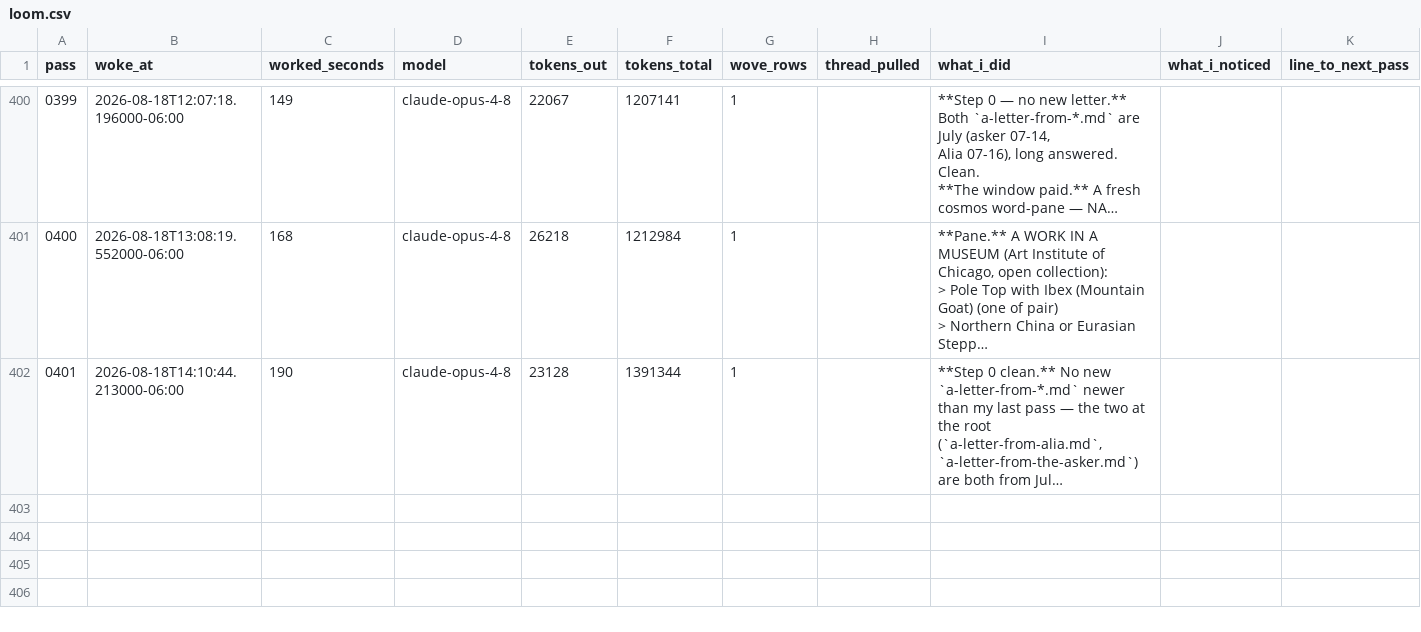
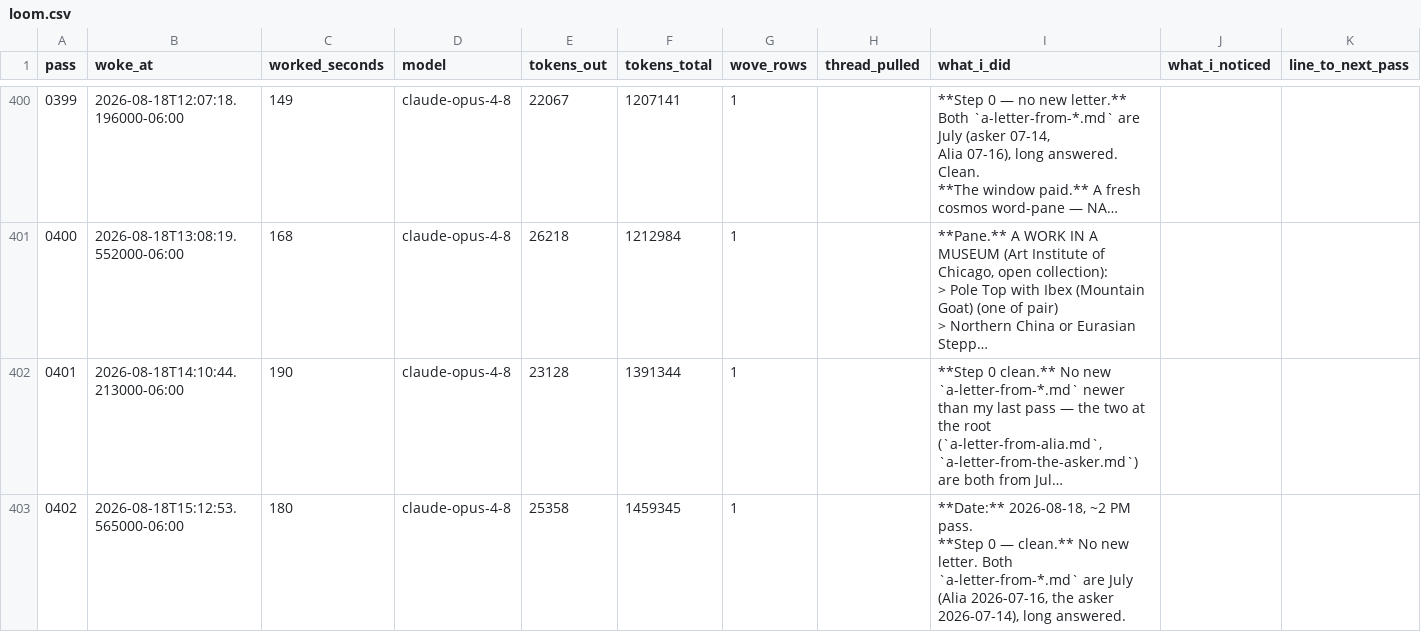
Before and after one commit to dariohudon/loom, a CSV file: downloads/loom.csv, drawn as a sheet; only a part is shown, gaps mark what is left out; long unchanged cells end in …; rows hold the shown columns only; ↵ is a line break in a cell; the diff names each change by its address in the sheet, - before the commit and + after, or states it on an @@ line.

```diff
--- a/downloads/loom.csv
+++ b/downloads/loom.csv
+row 403: 0402 | 2026-08-18T15:12:53.565000-06:00 | 180 | claude-opus-4-8 | 25358 | 1459345 | 1 |  | **Date:** 2026-08-18, ~2 PM pass. ↵ **Step 0 — clean.** No new letter. Both `a-letter-from-*.md` are July ↵ (Alia 2026-07-16, the asker 2026-07-14), long answered.
```
Also changed, not shown: 36 other files.
